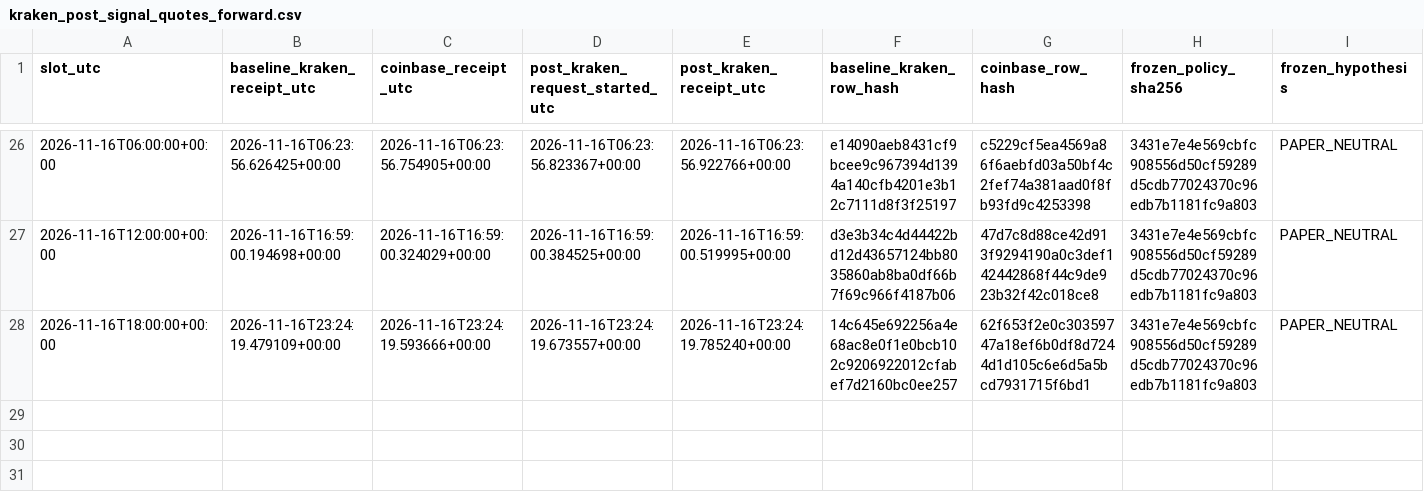
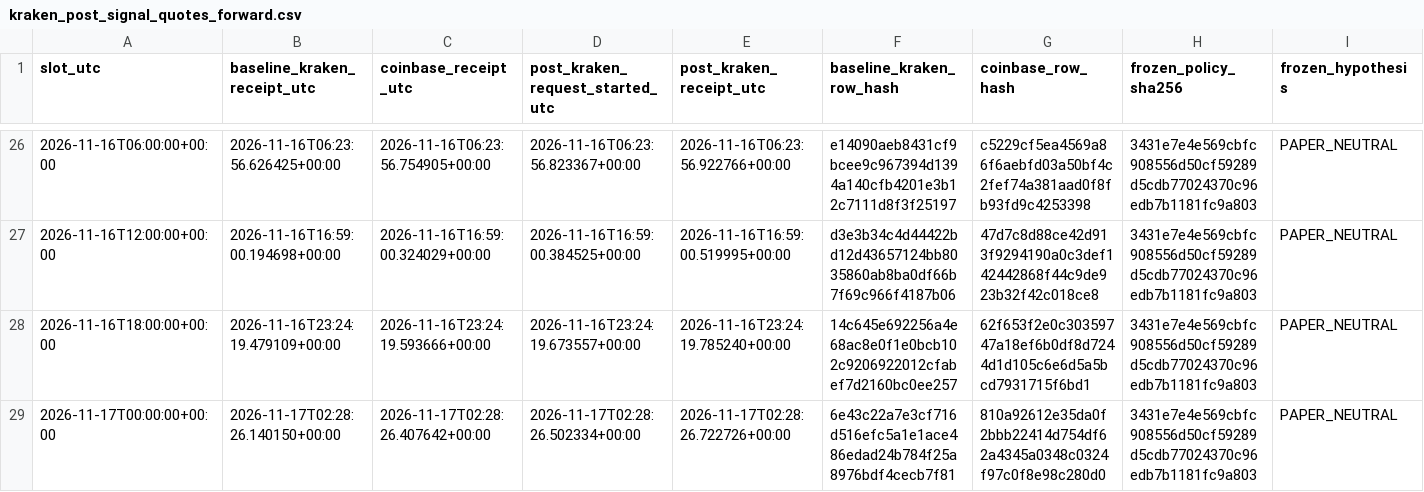
Before and after one commit to aussiekarl-gif/BTC_Composite, a CSV file: data/research_forward_validation/kraken_post_signal_quotes_forward.csv, drawn as a sheet; only a part is shown, gaps mark what is left out; rows hold the shown columns only; the diff names each change by its address in the sheet, - before the commit and + after, or states it on an @@ line.

```diff
--- a/data/research_forward_validation/kraken_post_signal_quotes_forward.csv
+++ b/data/research_forward_validation/kraken_post_signal_quotes_forward.csv
+row 29: 2026-11-17T00:00:00+00:00 | 2026-11-17T02:28:26.140150+00:00 | 2026-11-17T02:28:26.407642+00:00 | 2026-11-17T02:28:26.502334+00:00 | 2026-11-17T02:28:26.722726+00:00 | 6e43c22a7e3cf716d516efc5a1e1ace486edad24b784f25a8976bdf4cecb7f81 | 810a92612e35da0f2bbb22414d754df62a4345a0348c0324f97c0f8e98c280d0 | 3431e7e4e569cbfc908556d50cf59289d5cdb77024370c96edb7b1181fc9a803 | PAPER_NEUTRAL
```
Also changed, not shown: data/research_forward_validation/coinbase_trade_samples_forward.csv, data/research_forward_validation/kraken_spot_depth_forward.csv.
